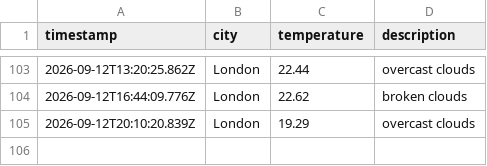
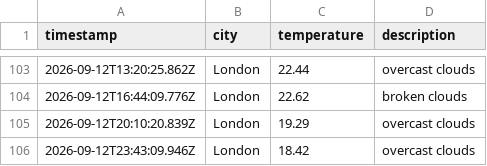
Before and after one commit to Rmorbey/weather-data-ops, a CSV file: data/weather_log.csv, drawn as a sheet; only a part is shown, gaps mark what is left out; the diff names each change by its address in the sheet, - before the commit and + after, or states it on an @@ line.

```diff
--- a/data/weather_log.csv
+++ b/data/weather_log.csv
+row 106: 2026-09-12T23:43:09.946Z | London | 18.42 | overcast clouds
```
Also changed, not shown: 1 other file.
